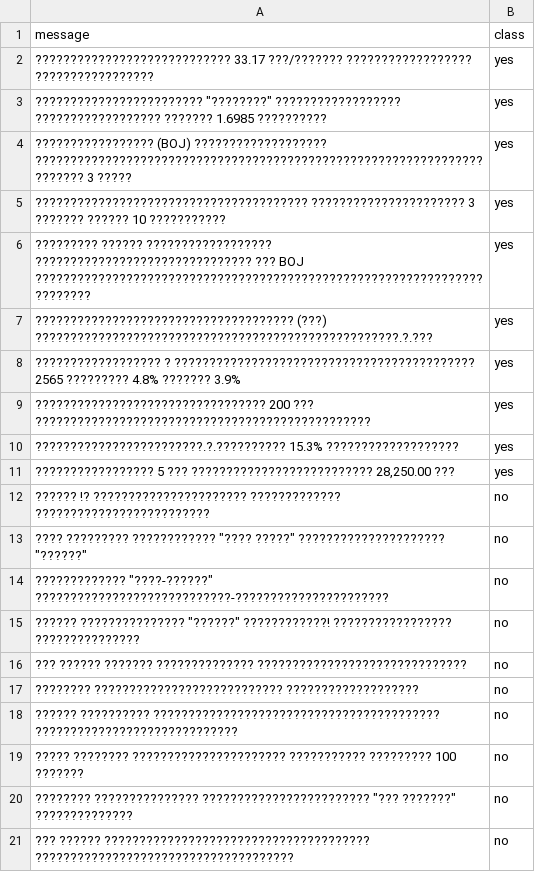
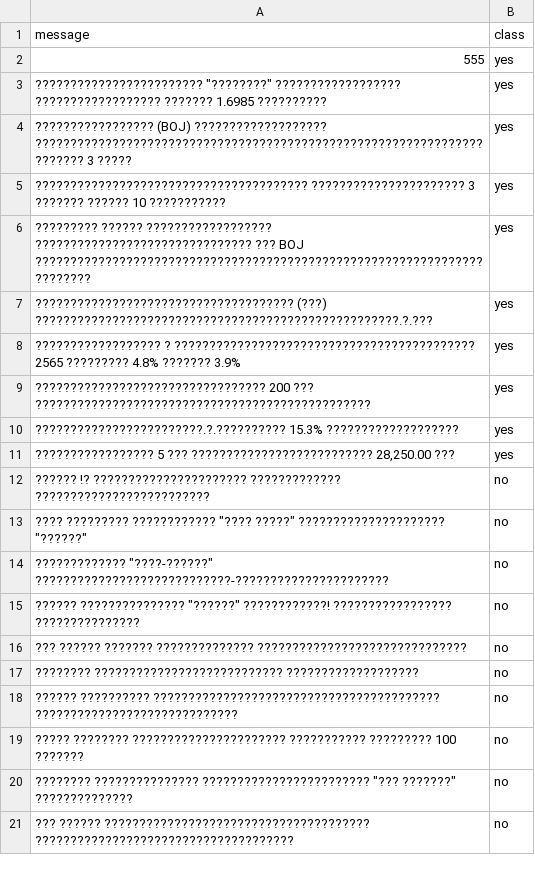
Before and after one commit to TunchanokWipusitworakun/AI, a CSV file: text_data.csv, drawn as a sheet.

Commit message:
Update text_data.csv

```diff
--- a/text_data.csv
+++ b/text_data.csv
@@ -1,3 +1,3 @@
 message,class
-???????????????????????????? 33.17 ???/??????? ?????????????????? ?????????????????,yes
+555,yes
 "???????????????????????? ""????????"" ?????????????????? ?????????????????? ??????? 1.6985 ??????????",yes
```
